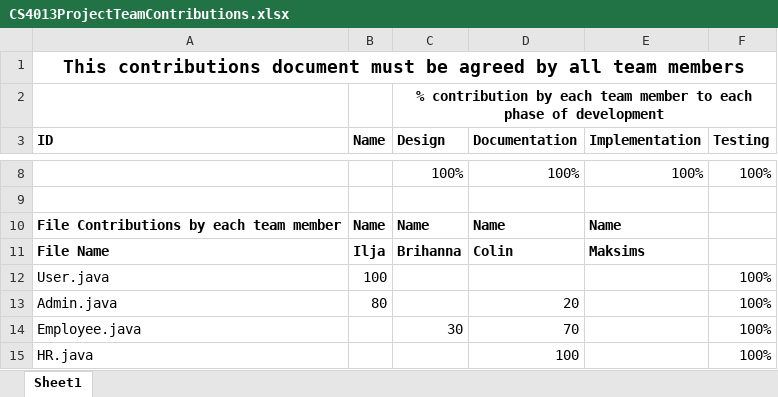
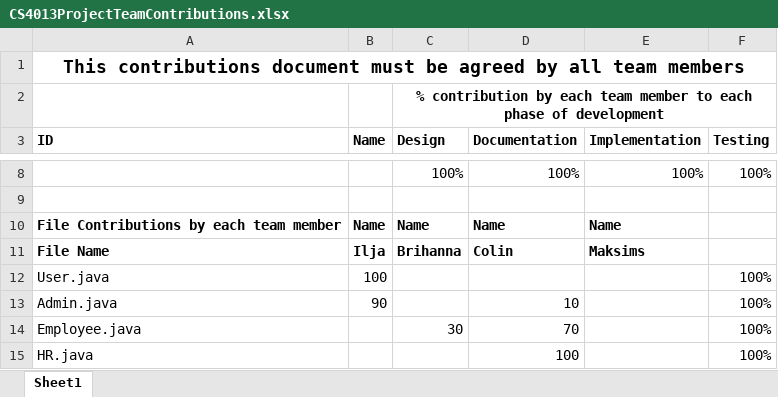
Before and after one commit to IljaBSK/OOP_ProjectV2, an Excel workbook: CS4013ProjectTeamContributions.xlsx, sheet Sheet1, drawn as a sheet; only a part is shown, gaps mark what is left out; values as stored, in another font and other column widths than the file's, no borders; the diff names each change by its address in the sheet, - before the commit and + after, or states it on an @@ line.

Commit message:
Updated Contributions File

```diff
--- a/CS4013ProjectTeamContributions.xlsx (sheet Sheet1)
+++ b/CS4013ProjectTeamContributions.xlsx (sheet Sheet1)
-B13 (Name): 80
+B13 (Name): 90
-D13 (Documentation): 20
+D13 (Documentation): 10
```
